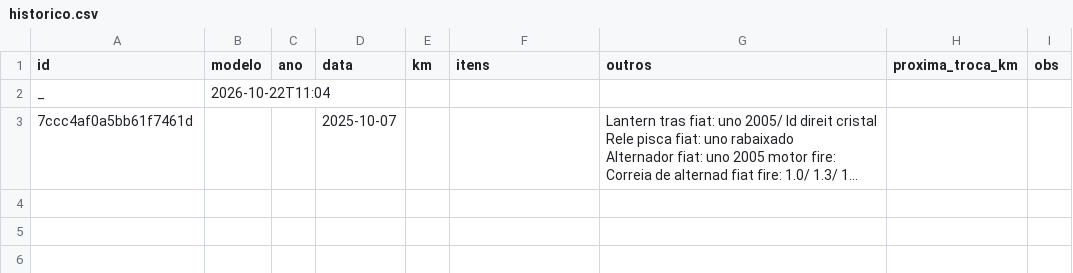
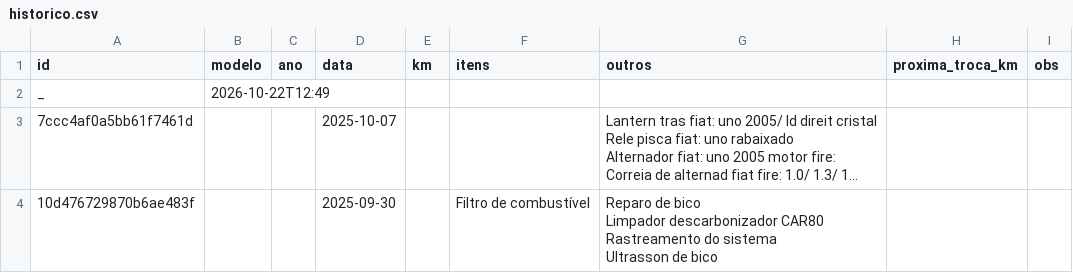
Before and after one commit to automec135/automec135.github.io, a CSV file: historico.csv, drawn as a sheet; long unchanged cells end in …; ↵ is a line break in a cell; the diff names each change by its address in the sheet, - before the commit and + after, or states it on an @@ line.

Commit message:
Atualiza histórico (22/10/2026 12:49)

```diff
--- a/historico.csv
+++ b/historico.csv
-B2 (modelo): 2026-10-22T11:04
+B2 (modelo): 2026-10-22T12:49
+row 4: 10d476729870b6ae483f |  |  | 2025-09-30 |  | Filtro de combustível | Reparo de bico ↵ Limpador descarbonizador CAR80 ↵ Rastreamento do sistema ↵ Ultrasson de bico
```
